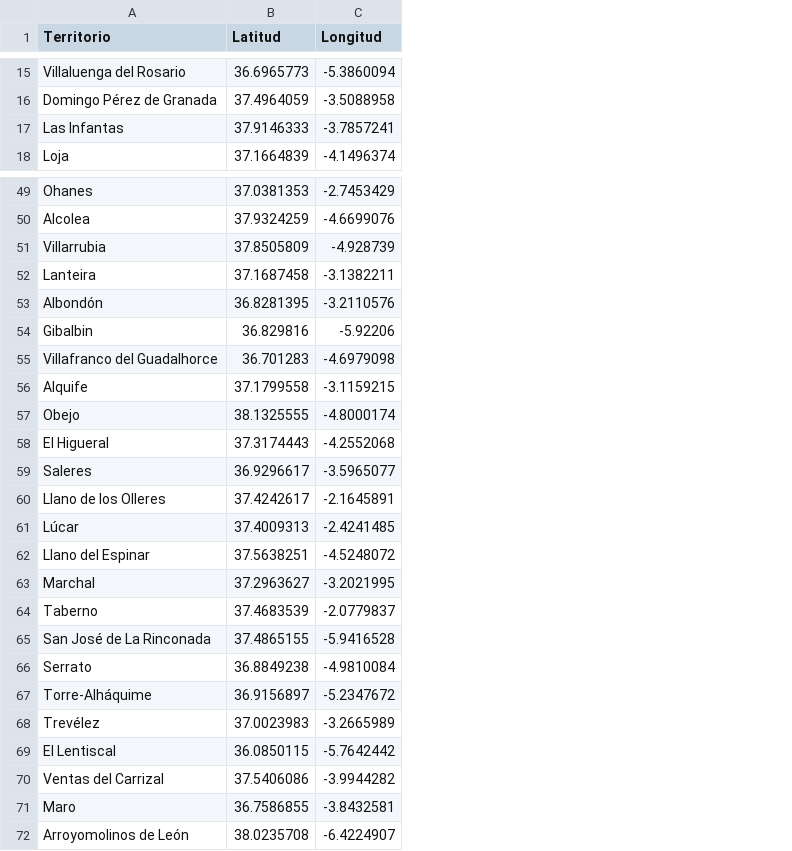
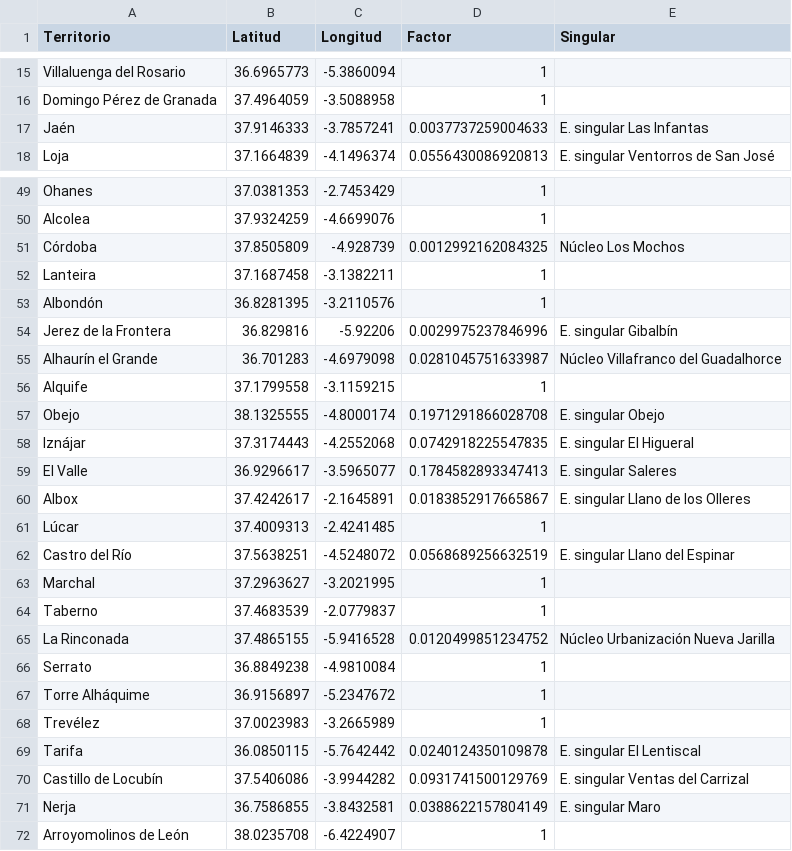
Before and after one commit to jarconett/adjfcia1fase, a CSV file: Territorios.csv, drawn as a sheet; only a part is shown, gaps mark what is left out; the diff covers the shown part only; the diff names each change by its address in the sheet, - before the commit and + after, or states it on an @@ line.

Commit message:
Update Territorios.csv

```diff
--- a/Territorios.csv
+++ b/Territorios.csv
+column D (Factor), rows 15-18: 1 | 1 | 0.0037737259004633 | 0.0556430086920813; rows 49-72: 1 | 1 | 0.0012992162084325 | 1 | 1 | 0.0029975237846996 | 0.0281045751633987 | 1 | 0.1971291866028708 | 0.0742918225547835 | 0.1784582893347413 | 0.0183852917665867 | 1 | 0.0568689256632519 | 1 | 1 | 0.0120499851234752 | 1 | 1 | 1 | 0.0240124350109878 | 0.0931741500129769 | 0.0388622157804149 | 1
+column E (Singular), rows 17-18: E. singular Las Infantas | E. singular Ventorros de San José; rows 51-71: Núcleo Los Mochos |  |  | E. singular Gibalbín | Núcleo Villafranco del Guadalhorce |  | E. singular Obejo | E. singular El Higueral | E. singular Saleres | E. singular Llano de los Olleres |  | E. singular Llano del Espinar |  |  | Núcleo Urbanización Nueva Jarilla |  |  |  | E. singular El Lentiscal | E. singular Ventas del Carrizal | E. singular Maro
-A17 (Territorio): Las Infantas
+A17 (Territorio): Jaén
-A51 (Territorio): Villarrubia
+A51 (Territorio): Córdoba
-A54 (Territorio): Gibalbin
+A54 (Territorio): Jerez de la Frontera
-A55 (Territorio): Villafranco del Guadalhorce
+A55 (Territorio): Alhaurín el Grande
-A58 (Territorio): El Higueral
+A58 (Territorio): Iznájar
-A59 (Territorio): Saleres
+A59 (Territorio): El Valle
-A60 (Territorio): Llano de los Olleres
+A60 (Territorio): Albox
-A62 (Territorio): Llano del Espinar
+A62 (Territorio): Castro del Río
-A65 (Territorio): San José de La Rinconada
+A65 (Territorio): La Rinconada
-A67 (Territorio): Torre-Alháquime
+A67 (Territorio): Torre Alháquime
-A69 (Territorio): El Lentiscal
+A69 (Territorio): Tarifa
-A70 (Territorio): Ventas del Carrizal
+A70 (Territorio): Castillo de Locubín
-A71 (Territorio): Maro
+A71 (Territorio): Nerja
```
Also changed, not shown: 19 edited cells elsewhere in this file.
